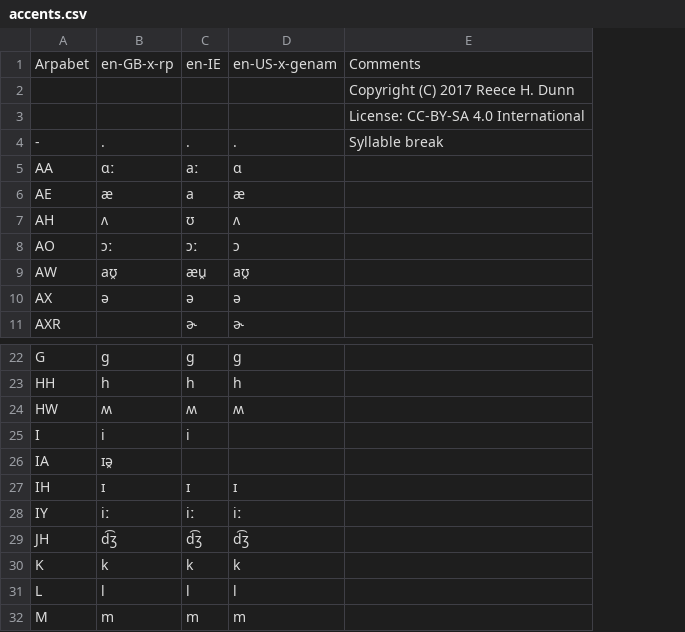
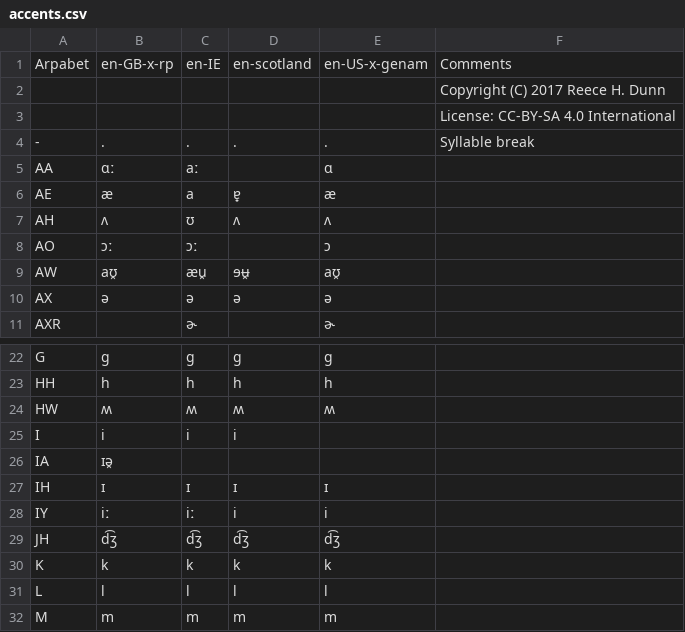
Before and after one commit to rhdunn/english-accents, a CSV file: accents.csv, drawn as a sheet; only a part is shown, gaps mark what is left out; addresses are those after the commit; the diff names each change by its address in the sheet, - before the commit and + after, or states it on an @@ line.

```diff
--- a/accents.csv
+++ b/accents.csv
+column D, rows 1-10: en-scotland |  |  | . |  | ɐ̟ | ʌ |  | ɘʉ̯ | ə; rows 22-32: ɡ | h | ʍ | i |  | ɪ | i | d͡ʒ | k | l | m
-E28: iː
+E28: i
```
Also changed, not shown: lexical-sets.csv, 1 other file.
